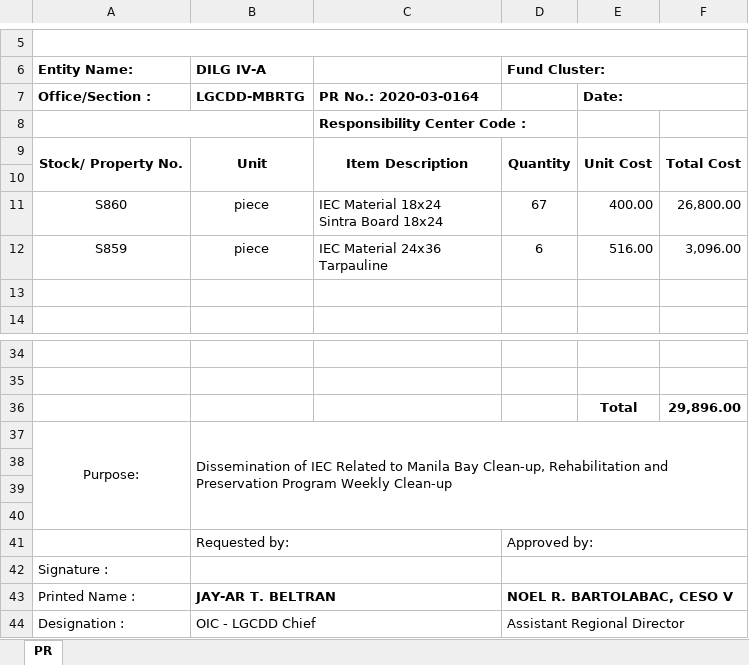
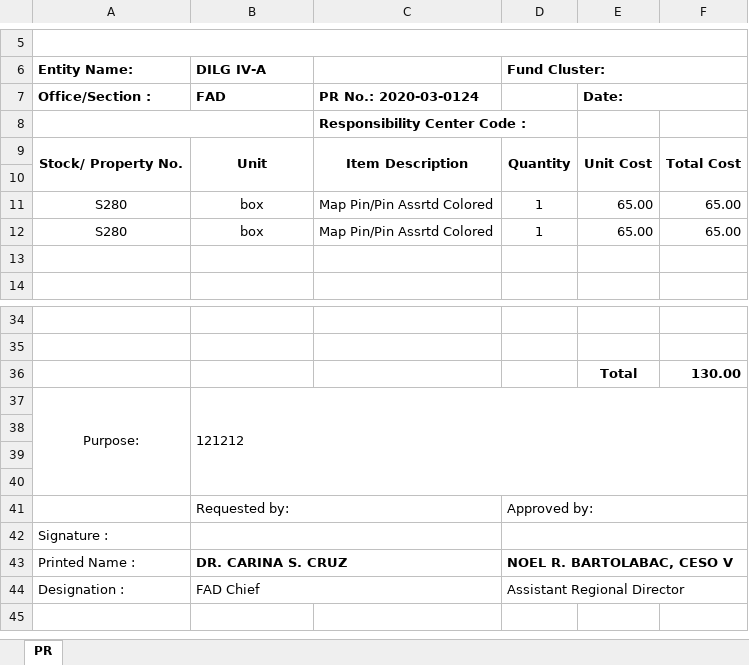
Before and after one commit to princezhian19/fas2020, an Excel workbook: export_pr.xlsx, sheet PR, drawn as a sheet; only a part is shown, gaps mark what is left out; values as stored, in another font and other column widths than the file's, no borders; removed rows and columns are numbered as before the commit, all else as after; ↵ is a line break in a cell; the diff names each change by its address in the sheet, - before the commit and + after, or states it on an @@ line.

```diff
--- a/export_pr.xlsx (sheet PR)
+++ b/export_pr.xlsx (sheet PR)
-B7 (DILG IV-A): LGCDD-MBRTG
+B7 (DILG IV-A): FAD
-C7: PR No.: 2020-03-0164
+C7: PR No.: 2020-03-0124
-row 11: S860 | piece | IEC Material 18x24 ↵ Sintra Board 18x24 | 67 | 400.00 | 26,800.00
-row 12: S859 | piece | IEC Material 24x36 ↵ Tarpauline | 6 | 516.00 | 3,096.00
+row 11: S280 | box | Map Pin/Pin Assrtd Colored | 1 | 65.00 | 65.00
+row 12: S280 | box | Map Pin/Pin Assrtd Colored | 1 | 65.00 | 65.00
-F36: 29,896.00
+F36: 130.00
-B37 (DILG IV-A): Dissemination of IEC Related to Manila Bay Clean-up, Rehabilitation and Preservation Program Weekly Clean-up
+B37 (DILG IV-A): 121212
-B43 (DILG IV-A): JAY-AR T. BELTRAN
+B43 (DILG IV-A): DR. CARINA S. CRUZ
-B44 (DILG IV-A): OIC - LGCDD Chief
+B44 (DILG IV-A): FAD Chief
```
Also changed, not shown: @Functions/ddateexport1.xlsx, 9 other files.
